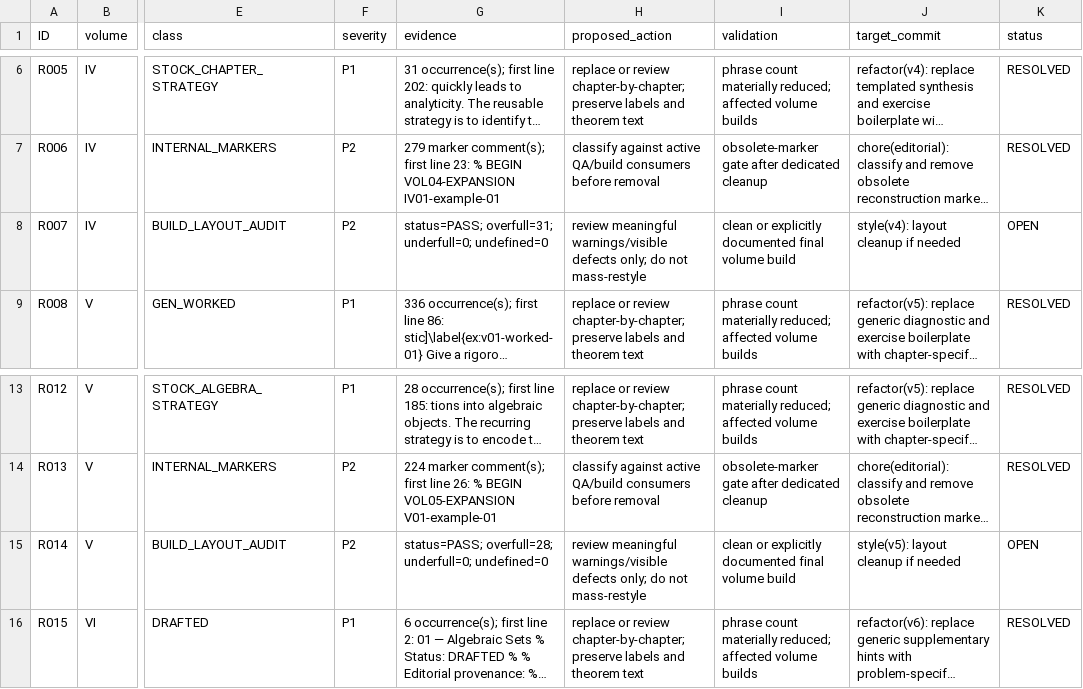
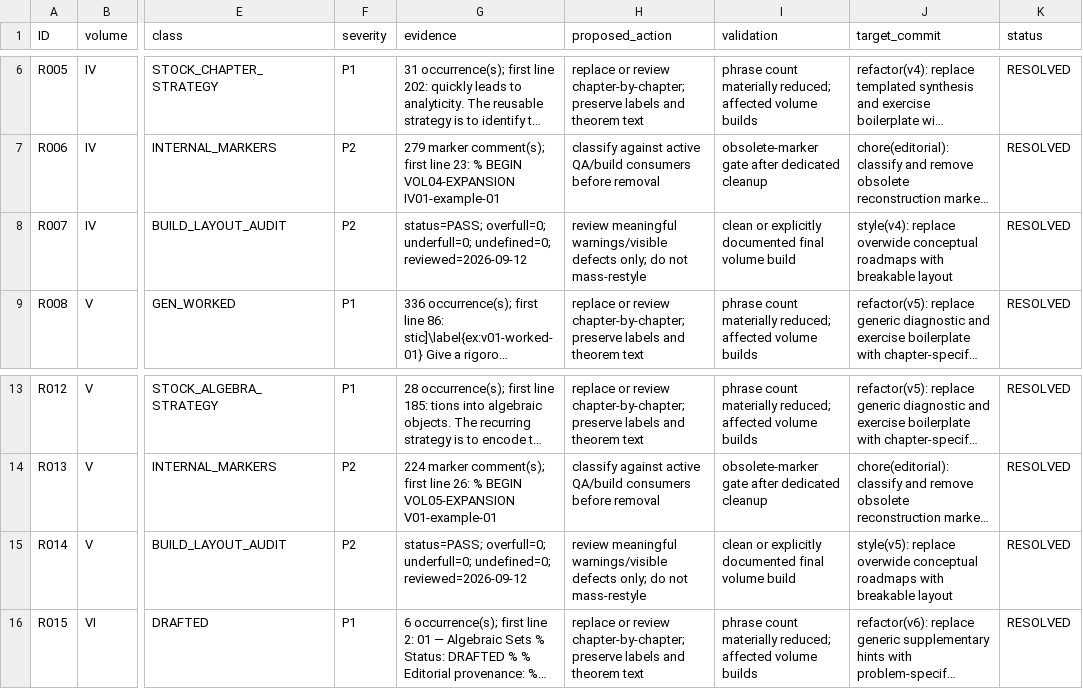
Before and after one commit to expert10000/math, a TSV file: docs/review/VOLUMES_IV_VII_RESIDUAL_FINDINGS.tsv, drawn as a sheet; only a part is shown, gaps mark what is left out; long unchanged cells end in …; the diff names each change by its address in the sheet, - before the commit and + after, or states it on an @@ line.

Commit message:
style(v4): replace overwide conceptual roadmaps with breakable layout

```diff
--- a/docs/review/VOLUMES_IV_VII_RESIDUAL_FINDINGS.tsv
+++ b/docs/review/VOLUMES_IV_VII_RESIDUAL_FINDINGS.tsv
-G8 (evidence): status=PASS; overfull=31; underfull=0; undefined=0
+G8 (evidence): status=PASS; overfull=0; underfull=0; undefined=0; reviewed=2026-09-12
-J8 (target_commit): style(v4): layout cleanup if needed
+J8 (target_commit): style(v4): replace overwide conceptual roadmaps with breakable layout
-K8 (status): OPEN
+K8 (status): RESOLVED
-G15 (evidence): status=PASS; overfull=28; underfull=0; undefined=0
+G15 (evidence): status=PASS; overfull=0; underfull=0; undefined=0; reviewed=2026-09-12
-J15 (target_commit): style(v5): layout cleanup if needed
+J15 (target_commit): style(v5): replace overwide conceptual roadmaps with breakable layout
-K15 (status): OPEN
+K15 (status): RESOLVED
```
Also changed, not shown: 33 other files.
